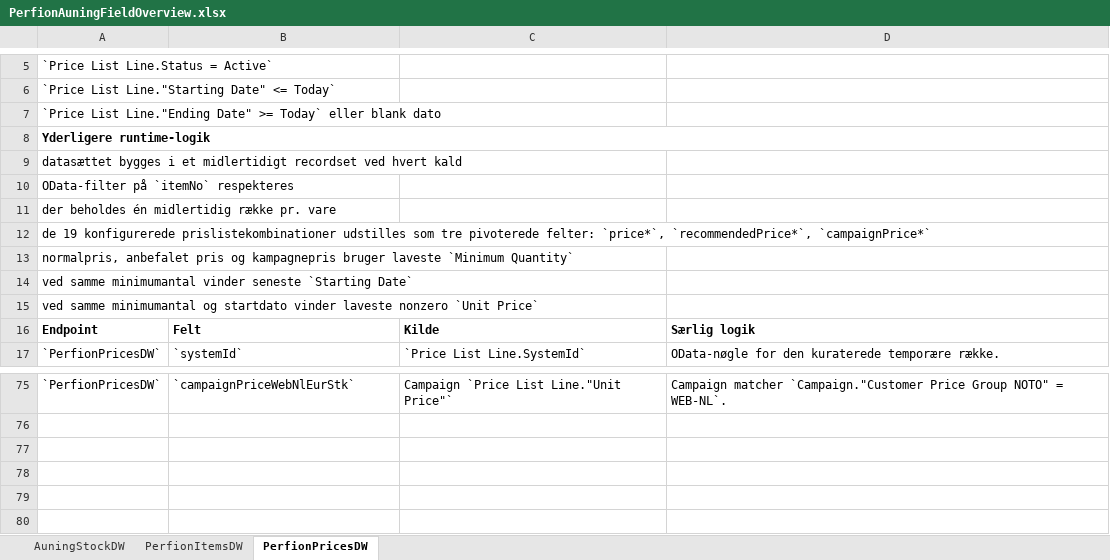
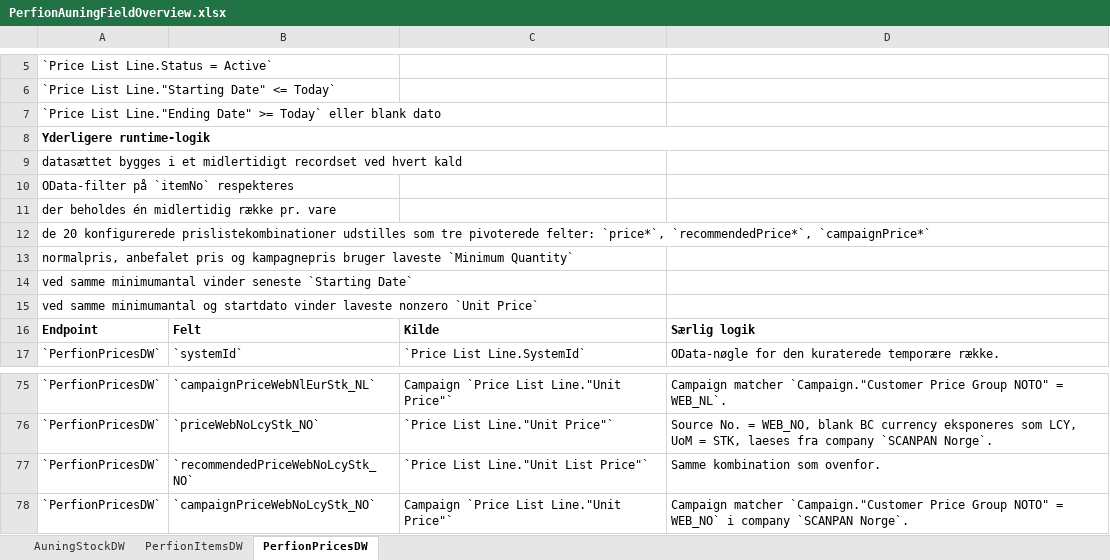
Before and after one commit to jesperharder/SCANPAN_API-DW_OnPrem, an Excel workbook: docs/PerfionAuningFieldOverview.xlsx, sheet PerfionPricesDW, drawn as a sheet; only a part is shown, gaps mark what is left out; values as stored, in another font and other column widths than the file's, no borders; the diff covers the shown part only; the diff names each change by its address in the sheet, - before the commit and + after, or states it on an @@ line.

Commit message:
PerfionPrices underscore

```diff
--- a/docs/PerfionAuningFieldOverview.xlsx (sheet PerfionPricesDW)
+++ b/docs/PerfionAuningFieldOverview.xlsx (sheet PerfionPricesDW)
-A12: de 19 konfigurerede prislistekombinationer…
+A12: de 20 konfigurerede prislistekombinationer…
-B75: `campaignPriceWebNlEurStk`
+B75: `campaignPriceWebNlEurStk_NL`
-D75: …NOTO" = WEB-NL`.
+D75: …NOTO" = WEB_NL`.
+row 76: `PerfionPricesDW` | `priceWebNoLcyStk_NO` | `Price List Line."Unit Price"` | Source No. = WEB_NO, blank BC currency eksponeres som LCY, UoM = STK, laeses fra company `SCANPAN Norge`.
+row 77: `PerfionPricesDW` | `recommendedPriceWebNoLcyStk_NO` | `Price List Line."Unit List Price"` | Samme kombination som ovenfor.
+row 78: `PerfionPricesDW` | `campaignPriceWebNoLcyStk_NO` | Campaign `Price List Line."Unit Price"` | Campaign matcher `Campaign."Customer Price Group NOTO" = WEB_NO` i company `SCANPAN Norge`.
```
Also changed, not shown: 57 edited cells elsewhere in this sheet, 8 other files.
